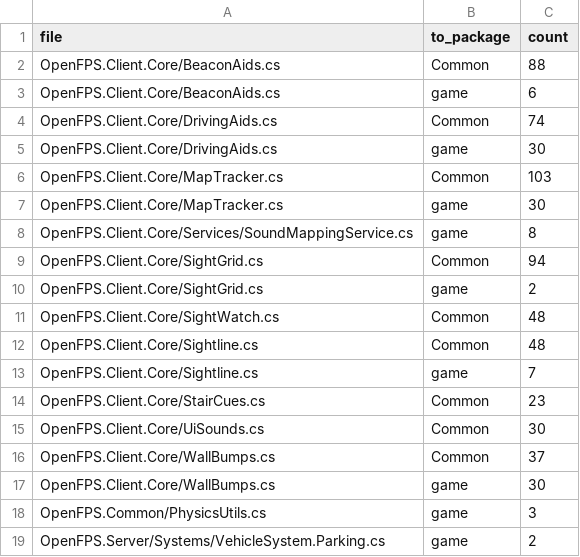
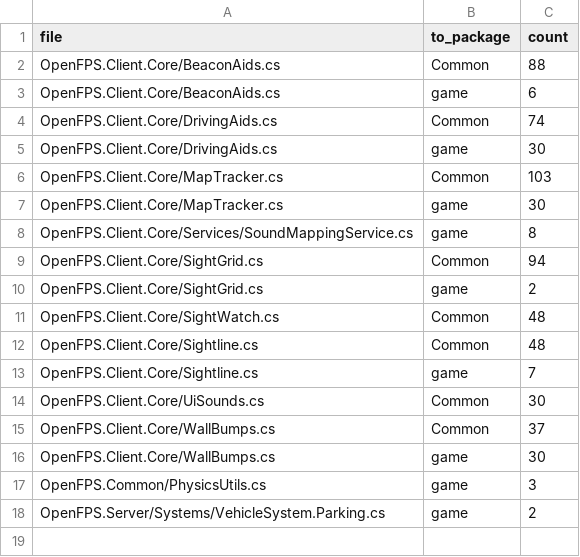
Before and after one commit to churst90/open-fps, a TSV file: OpenFPS.Tests/EnginePackages/allowed.tsv, drawn as a sheet.

```diff
--- a/OpenFPS.Tests/EnginePackages/allowed.tsv
+++ b/OpenFPS.Tests/EnginePackages/allowed.tsv
@@ -13,3 +13,2 @@ OpenFPS.Client.Core/Sightline.cs	Common	48
 OpenFPS.Client.Core/Sightline.cs	game	7
-OpenFPS.Client.Core/StairCues.cs	Common	23
 OpenFPS.Client.Core/UiSounds.cs	Common	30
```
Also changed, not shown: OpenFPS.Tests/EnginePackages/files.tsv, OpenFPS.Tests/LibraryBoundary/files.tsv, 2 other files.
